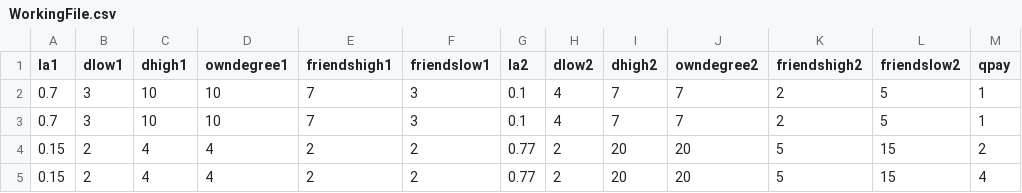
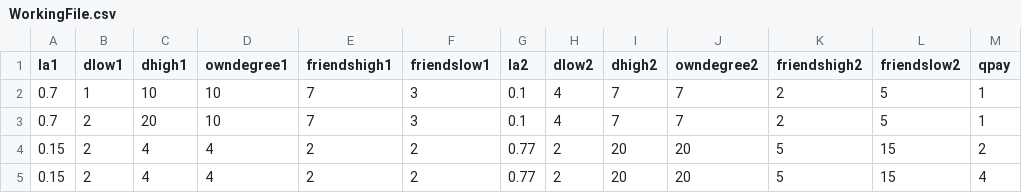
Before and after one commit to NickVikander/samplingbias, a CSV file: WorkingFile.csv, drawn as a sheet.

Commit message:
Update WorkingFile.csv

```diff
--- a/WorkingFile.csv
+++ b/WorkingFile.csv
@@ -1,4 +1,4 @@
 la1,dlow1,dhigh1,owndegree1, friendshigh1,friendslow1,la2,dlow2,dhigh2,owndegree2,friendshigh2,friendslow2,qpay
-0.7,3,10,10,7,3,0.1,4,7,7,2,5,1
-0.7,3,10,10,7,3,0.1,4,7,7,2,5,1
+0.7,1,10,10,7,3,0.1,4,7,7,2,5,1
+0.7,2,20,10,7,3,0.1,4,7,7,2,5,1
 0.15,2,4,4,2,2,0.77,2,20,20,5,15,2
```
